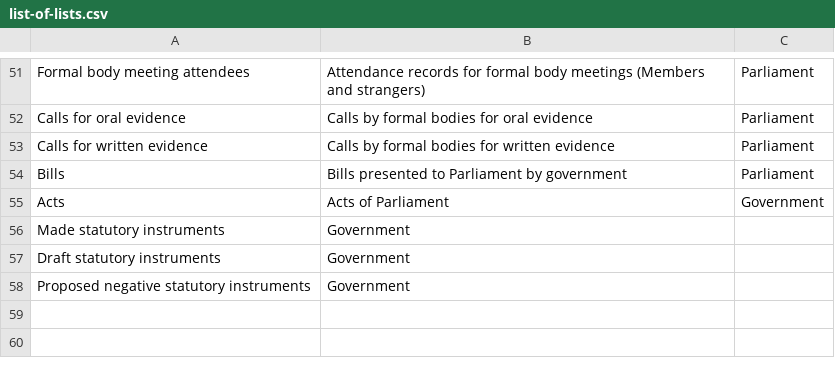
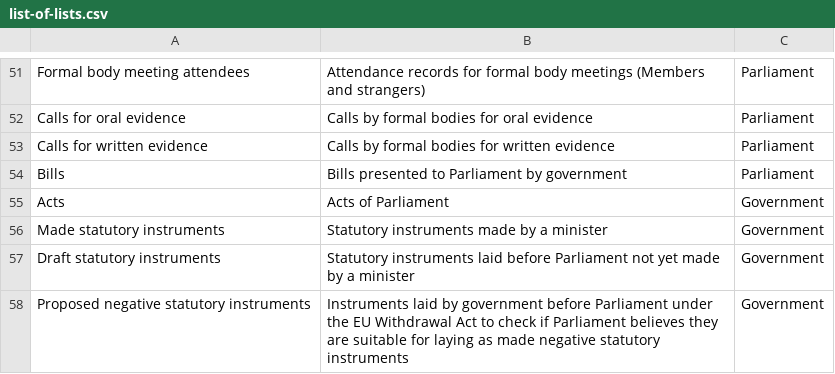
Before and after one commit to ukparliament/ontologies, a CSV file: list-of-lists.csv, drawn as a sheet; only a part is shown, gaps mark what is left out.

Commit message:
added descriptions to si stuff

```diff
--- a/list-of-lists.csv
+++ b/list-of-lists.csv
@@ -55,4 +55,4 @@ Bills, Bills presented to Parliament by government, Parliament
 Acts, Acts of Parliament, Government
-Made statutory instruments, Government
-Draft statutory instruments, Government
-Proposed negative statutory instruments, Government
+Made statutory instruments, Statutory instruments made by a minister, Government
+Draft statutory instruments, Statutory instruments laid before Parliament not yet made by a minister, Government
+Proposed negative statutory instruments, Instruments laid by government before Parliament under the EU Withdrawal Act to check if Parliament believes they are suitable for laying as made negative statutory instruments, Government
```
